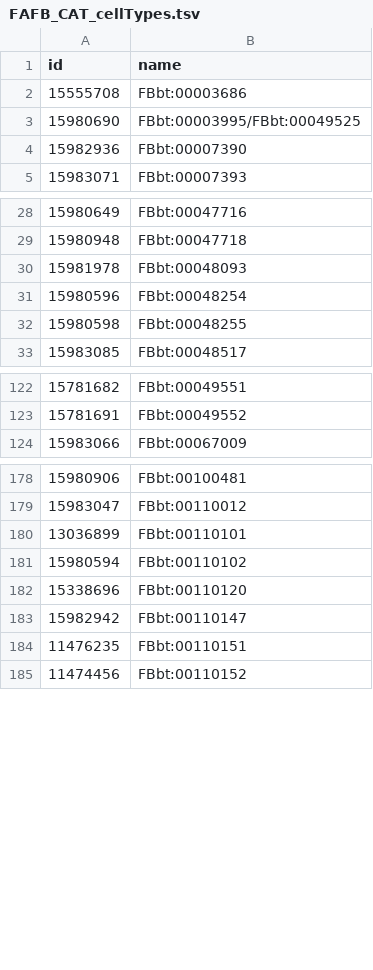
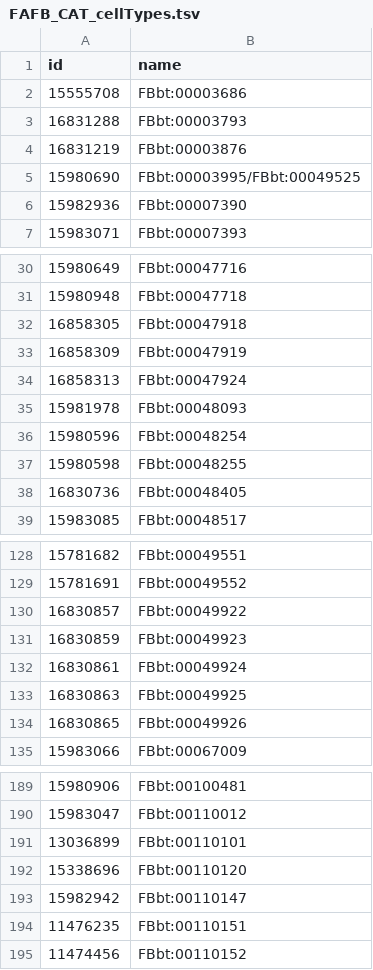
Before and after one commit to VirtualFlyBrain/VFB_reporting_results, a TSV file: FAFB_CAT_cellTypes.tsv, drawn as a sheet; only a part is shown, gaps mark what is left out; removed rows and columns are numbered as before the commit, all else as after; the diff covers the shown part only; the diff names each change by its address in the sheet, - before the commit and + after, or states it on an @@ line.

```diff
--- a/FAFB_CAT_cellTypes.tsv
+++ b/FAFB_CAT_cellTypes.tsv
+row 3: 16831288 | FBbt:00003793
+row 4: 16831219 | FBbt:00003876
+row 32: 16858305 | FBbt:00047918
+row 33: 16858309 | FBbt:00047919
+row 34: 16858313 | FBbt:00047924
+row 38: 16830736 | FBbt:00048405
+row 130: 16830857 | FBbt:00049922
+row 131: 16830859 | FBbt:00049923
+row 132: 16830861 | FBbt:00049924
+row 133: 16830863 | FBbt:00049925
+row 134: 16830865 | FBbt:00049926
-row 181: 15980594 | FBbt:00110102
```
Also changed, not shown: 1 added row elsewhere in this file, FAFB_CAT_cellType_skids.tsv, FAFB_comparison.tsv, 3 other files.
